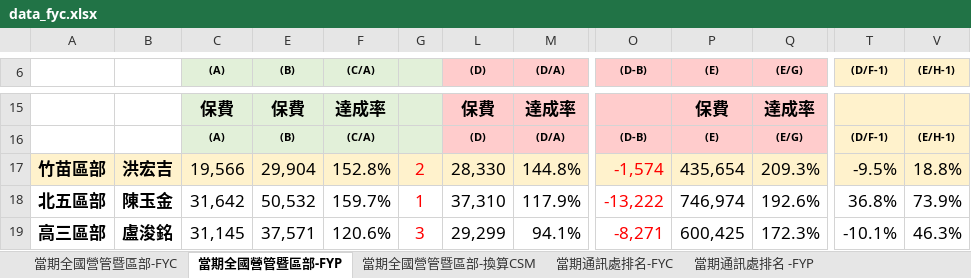
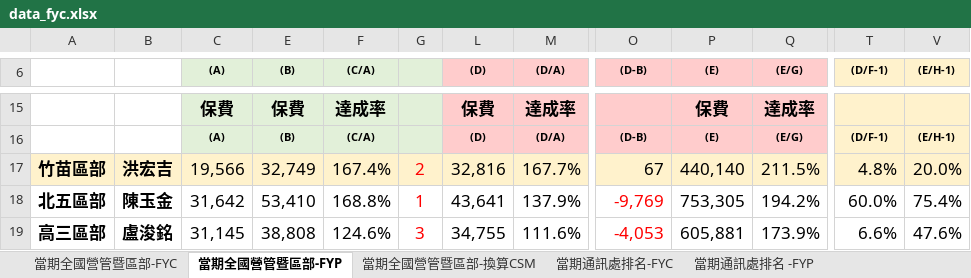
Before and after one commit to nehemiah1205/fubon-dashboard, an Excel workbook: data_fyc.xlsx, sheet 當期全國營管暨區部-FYP, drawn as a sheet; only a part is shown, gaps mark what is left out; values as stored, in another font and other column widths than the file's, no borders; charts and pictures and conditional formats not drawn; the diff covers the shown part only; the diff names each change by its address in the sheet, - before the commit and + after, or states it on an @@ line.

```diff
--- a/data_fyc.xlsx (sheet 當期全國營管暨區部-FYP)
+++ b/data_fyc.xlsx (sheet 當期全國營管暨區部-FYP)
-E17 ((B)): 29,904
+E17 ((B)): 32,749
-F17 ((C/A)): 152.8%
+F17 ((C/A)): 167.4%
-L17 ((D)): 28,330
+L17 ((D)): 32,816
-M17 ((D/A)): 144.8%
+M17 ((D/A)): 167.7%
-O17 ((D-B)): -1,574
+O17 ((D-B)): 67
-O17 text colour: #FF0000
+O17 text colour: black
-P17 ((E)): 435,654
+P17 ((E)): 440,140
-Q17 ((E/G)): 209.3%
+Q17 ((E/G)): 211.5%
-T17 ((D/F-1)): -9.5%
+T17 ((D/F-1)): 4.8%
-V17 ((E/H-1)): 18.8%
+V17 ((E/H-1)): 20.0%
-E18 ((B)): 50,532
+E18 ((B)): 53,410
-F18 ((C/A)): 159.7%
+F18 ((C/A)): 168.8%
-L18 ((D)): 37,310
+L18 ((D)): 43,641
-M18 ((D/A)): 117.9%
+M18 ((D/A)): 137.9%
-O18 ((D-B)): -13,222
+O18 ((D-B)): -9,769
-P18 ((E)): 746,974
+P18 ((E)): 753,305
-Q18 ((E/G)): 192.6%
+Q18 ((E/G)): 194.2%
-T18 ((D/F-1)): 36.8%
+T18 ((D/F-1)): 60.0%
-V18 ((E/H-1)): 73.9%
+V18 ((E/H-1)): 75.4%
-E19 ((B)): 37,571
+E19 ((B)): 38,808
-F19 ((C/A)): 120.6%
+F19 ((C/A)): 124.6%
-L19 ((D)): 29,299
+L19 ((D)): 34,755
-M19 ((D/A)): 94.1%
+M19 ((D/A)): 111.6%
-O19 ((D-B)): -8,271
+O19 ((D-B)): -4,053
-P19 ((E)): 600,425
+P19 ((E)): 605,881
-Q19 ((E/G)): 172.3%
+Q19 ((E/G)): 173.9%
-T19 ((D/F-1)): -10.1%
+T19 ((D/F-1)): 6.6%
-V19 ((E/H-1)): 46.3%
+V19 ((E/H-1)): 47.6%
```
Also changed, not shown: 7 added rows, 7 removed rows and 148 edited cells elsewhere in this sheet, sheet 個人排名_FYC, sheet 當期通訊處排名-FYC, sheet 當期通訊處排名-換算CSM, sheet 當期通訊處排名 -FYP, sheet 當期全國營管暨區部-FYC, sheet 當期全國營管暨區部-換算CSM, hidden cells, charts or pictures, data_kpi.xlsm, 3 other files.
